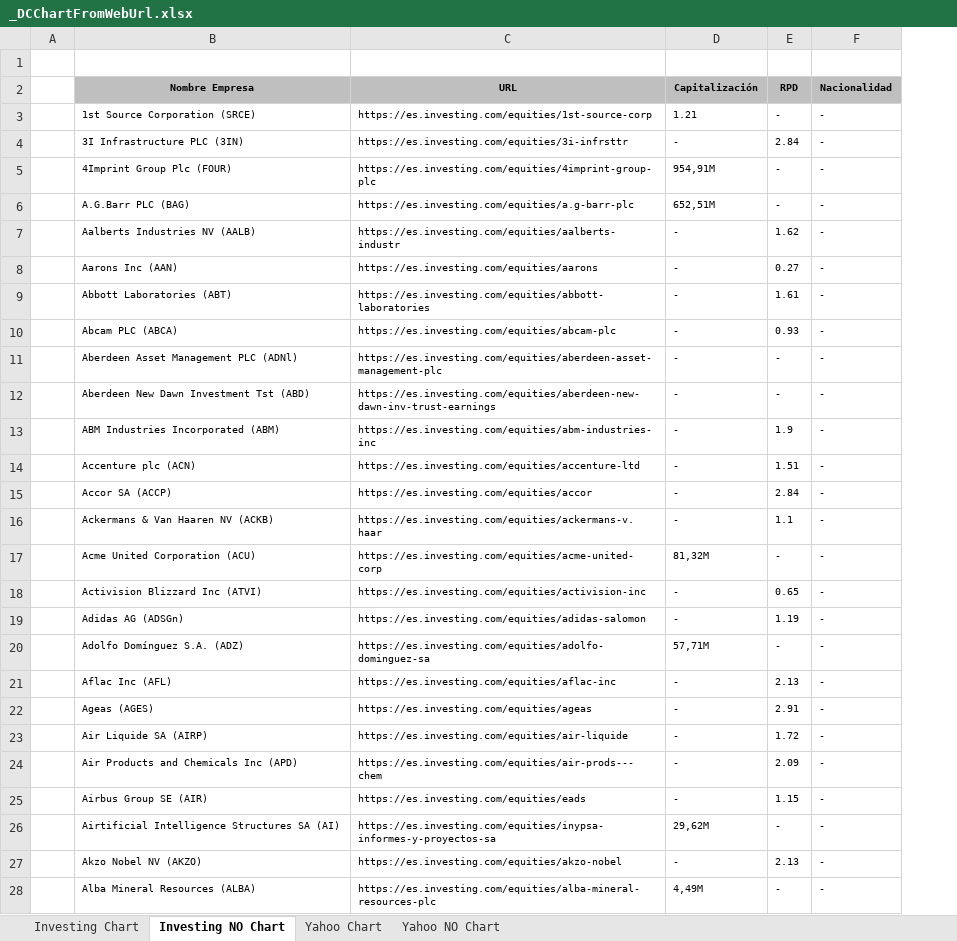
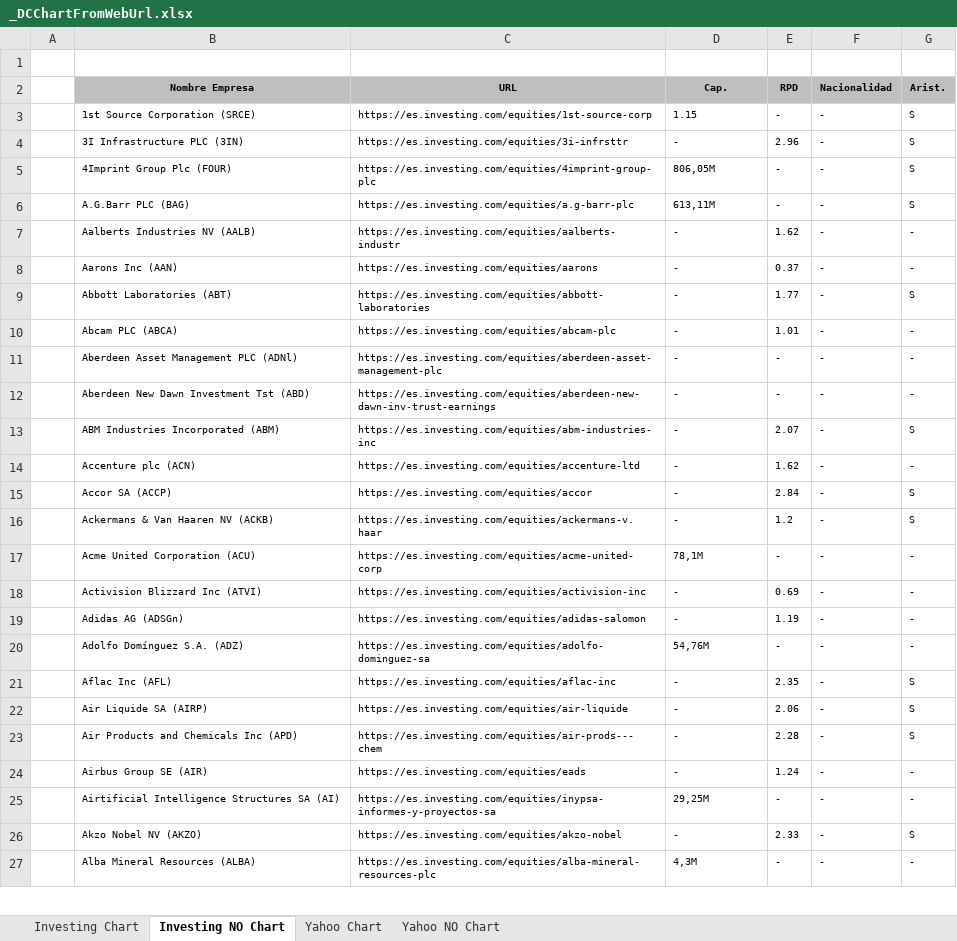
Before and after one commit to jsubiasm/markets_data, an Excel workbook: Screenshots/_DCChartFromWebUrl.xlsx, sheet Investing NO Chart, drawn as a sheet; only a part is shown; values as stored, in another font and other column widths than the file's, no borders; removed rows and columns are numbered as before the commit, all else as after; the diff covers the shown part only; the diff names each change by its address in the sheet, - before the commit and + after, or states it on an @@ line.

```diff
--- a/Screenshots/_DCChartFromWebUrl.xlsx (sheet Investing NO Chart)
+++ b/Screenshots/_DCChartFromWebUrl.xlsx (sheet Investing NO Chart)
+column G (Arist.), rows 3-27: S | S | S | S | - | - | S | - | - | - | S | - | S | S | - | - | - | - | S | S | S | - | - | S | -
-D2: Capitalización
+D2: Cap.
-D3 (Cap.): 1.21
+D3 (Cap.): 1.15
-E4 (RPD): 2.84
+E4 (RPD): 2.96
-D5 (Cap.): 954,91M
+D5 (Cap.): 806,05M
-D6 (Cap.): 652,51M
+D6 (Cap.): 613,11M
-E8 (RPD): 0.27
+E8 (RPD): 0.37
-E9 (RPD): 1.61
+E9 (RPD): 1.77
-E10 (RPD): 0.93
+E10 (RPD): 1.01
-E13 (RPD): 1.9
+E13 (RPD): 2.07
-E14 (RPD): 1.51
+E14 (RPD): 1.62
-E16 (RPD): 1.1
+E16 (RPD): 1.2
-D17 (Cap.): 81,32M
+D17 (Cap.): 78,1M
-E18 (RPD): 0.65
+E18 (RPD): 0.69
-D20 (Cap.): 57,71M
+D20 (Cap.): 54,76M
-E21 (RPD): 2.13
+E21 (RPD): 2.35
-row 22:  | Ageas (AGES) | https://es.investing.com/equities/ageas | - | 2.91 | -
-E22 (RPD): 1.72
+E22 (RPD): 2.06
-E23 (RPD): 2.09
+E23 (RPD): 2.28
-E24 (RPD): 1.15
+E24 (RPD): 1.24
-D25 (Cap.): 29,62M
+D25 (Cap.): 29,25M
-E26 (RPD): 2.13
+E26 (RPD): 2.33
-D27 (Cap.): 4,49M
+D27 (Cap.): 4,3M
```
Also changed, not shown: 6 added rows, 29 removed rows and 605 edited cells elsewhere in this sheet, sheet Investing Chart, 1 other file.
